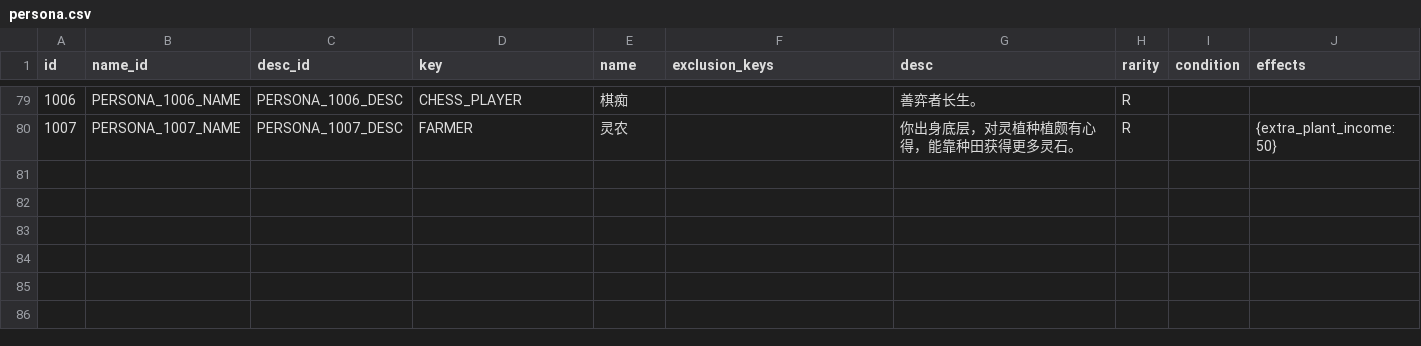
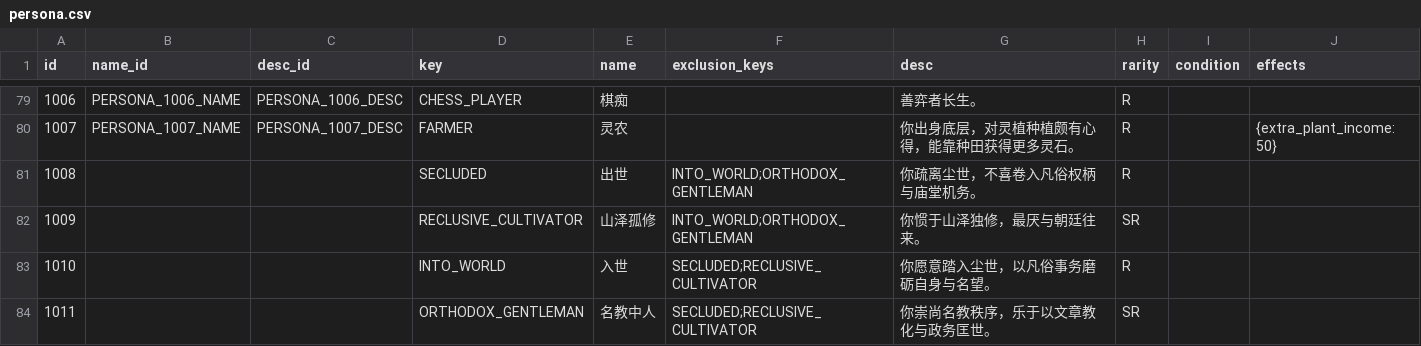
Before and after one commit to 4thfever/cultivation-world-simulator, a CSV file: static/game_configs/persona.csv, drawn as a sheet; only a part is shown, gaps mark what is left out; the diff names each change by its address in the sheet, - before the commit and + after, or states it on an @@ line.

```diff
--- a/static/game_configs/persona.csv
+++ b/static/game_configs/persona.csv
+row 81: 1008 |  |  | SECLUDED | 出世 | INTO_WORLD;ORTHODOX_GENTLEMAN | 你疏离尘世，不喜卷入凡俗权柄与庙堂机务。 | R
+row 82: 1009 |  |  | RECLUSIVE_CULTIVATOR | 山泽孤修 | INTO_WORLD;ORTHODOX_GENTLEMAN | 你惯于山泽独修，最厌与朝廷往来。 | SR
+row 83: 1010 |  |  | INTO_WORLD | 入世 | SECLUDED;RECLUSIVE_CULTIVATOR | 你愿意踏入尘世，以凡俗事务磨砺自身与名望。 | R
+row 84: 1011 |  |  | ORTHODOX_GENTLEMAN | 名教中人 | SECLUDED;RECLUSIVE_CULTIVATOR | 你崇尚名教秩序，乐于以文章教化与政务匡世。 | SR
```
Also changed, not shown: static/game_configs/dynasty.csv, 48 other files.
